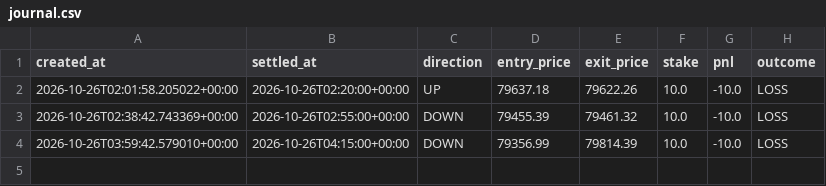
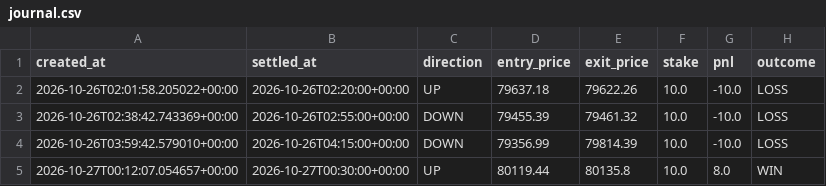
Before and after one commit to fattymyway-ui/bitcoin-paper-bot-v2, a CSV file: data/journal.csv, drawn as a sheet.

```diff
--- a/data/journal.csv
+++ b/data/journal.csv
@@ -4 +4,2 @@ created_at,settled_at,direction,entry_price,exit_price,stake,pnl,outcome
 2026-10-26T03:59:42.579010+00:00,2026-10-26T04:15:00+00:00,DOWN,79356.99,79814.39,10.0,-10.0,LOSS
+2026-10-27T00:12:07.054657+00:00,2026-10-27T00:30:00+00:00,UP,80119.44,80135.8,10.0,8.0,WIN
```
Also changed, not shown: 1 other file.
